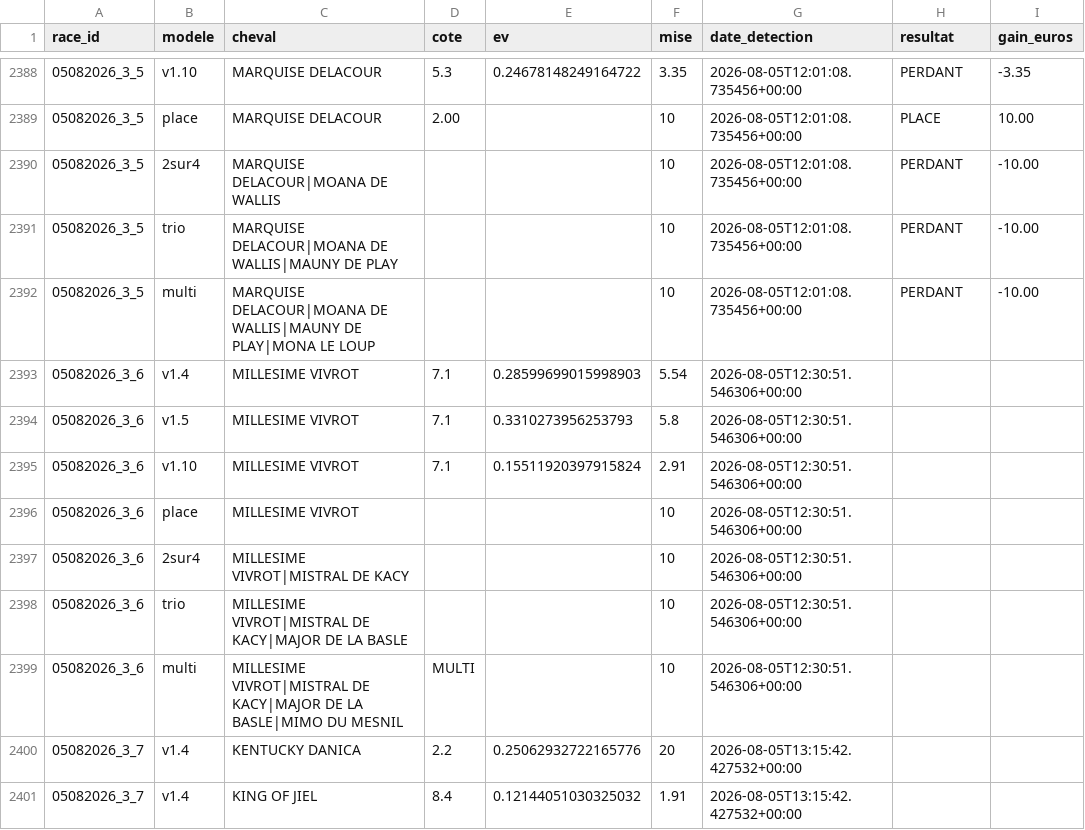
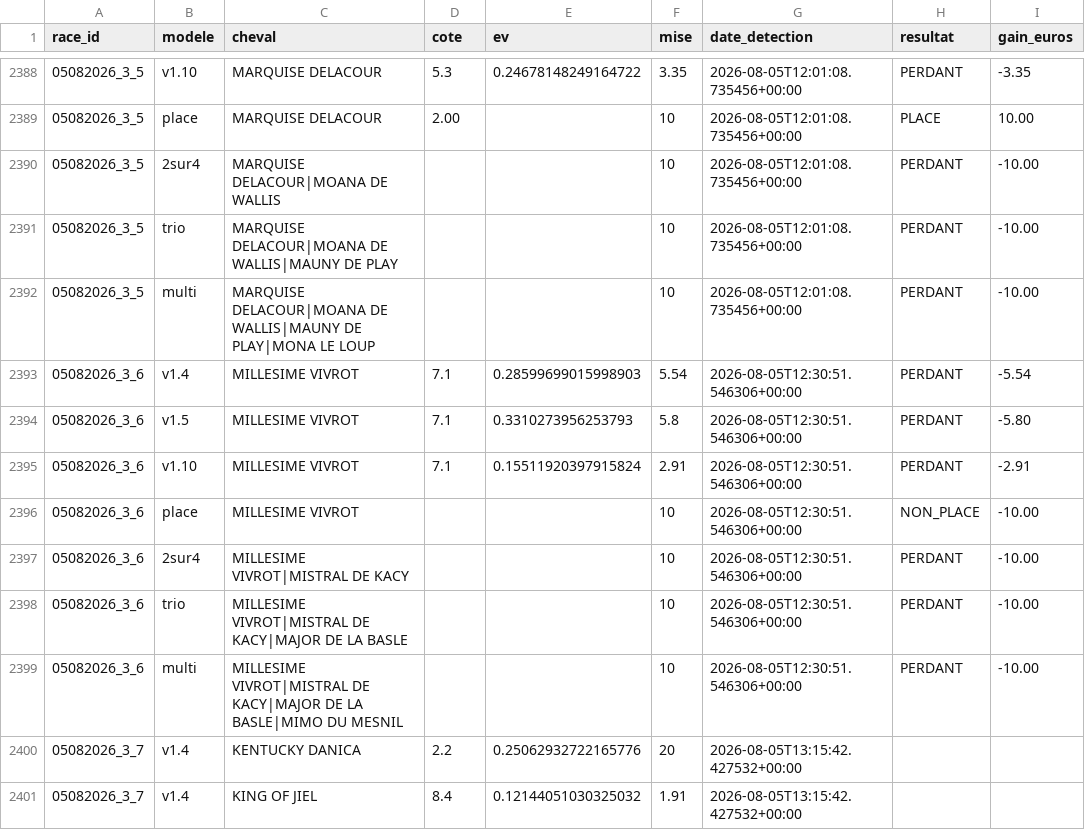
Before and after one commit to Falcon78ux/pmu-paper-trading, a CSV file: paris_virtuels.csv, drawn as a sheet; only a part is shown, gaps mark what is left out; the diff covers the shown part only.

```diff
--- a/paris_virtuels.csv
+++ b/paris_virtuels.csv
@@ -2392,9 +2392,9 @@ race_id,modele,cheval,cote,ev,mise,date_detection,resultat,gain_euros
 05082026_3_5,multi,MARQUISE DELACOUR|MOANA DE WALLIS|MAUNY DE PLAY|MONA LE LOUP,,,10,2026-08-05T12:01:08.735456+00:00,PERDANT,-10.00
-05082026_3_6,v1.4,MILLESIME VIVROT,7.1,0.28599699015998903,5.54,2026-08-05T12:30:51.546306+00:00,,
-05082026_3_6,v1.5,MILLESIME VIVROT,7.1,0.3310273956253793,5.8,2026-08-05T12:30:51.546306+00:00,,
-05082026_3_6,v1.10,MILLESIME VIVROT,7.1,0.15511920397915824,2.91,2026-08-05T12:30:51.546306+00:00,,
-05082026_3_6,place,MILLESIME VIVROT,,,10,2026-08-05T12:30:51.546306+00:00,,
-05082026_3_6,2sur4,MILLESIME VIVROT|MISTRAL DE KACY,,,10,2026-08-05T12:30:51.546306+00:00,,
-05082026_3_6,trio,MILLESIME VIVROT|MISTRAL DE KACY|MAJOR DE LA BASLE,,,10,2026-08-05T12:30:51.546306+00:00,,
-05082026_3_6,multi,MILLESIME VIVROT|MISTRAL DE KACY|MAJOR DE LA BASLE|MIMO DU MESNIL,MULTI,,10,2026-08-05T12:30:51.546306+00:00,,
+05082026_3_6,v1.4,MILLESIME VIVROT,7.1,0.28599699015998903,5.54,2026-08-05T12:30:51.546306+00:00,PERDANT,-5.54
+05082026_3_6,v1.5,MILLESIME VIVROT,7.1,0.3310273956253793,5.8,2026-08-05T12:30:51.546306+00:00,PERDANT,-5.80
+05082026_3_6,v1.10,MILLESIME VIVROT,7.1,0.15511920397915824,2.91,2026-08-05T12:30:51.546306+00:00,PERDANT,-2.91
+05082026_3_6,place,MILLESIME VIVROT,,,10,2026-08-05T12:30:51.546306+00:00,NON_PLACE,-10.00
+05082026_3_6,2sur4,MILLESIME VIVROT|MISTRAL DE KACY,,,10,2026-08-05T12:30:51.546306+00:00,PERDANT,-10.00
+05082026_3_6,trio,MILLESIME VIVROT|MISTRAL DE KACY|MAJOR DE LA BASLE,,,10,2026-08-05T12:30:51.546306+00:00,PERDANT,-10.00
+05082026_3_6,multi,MILLESIME VIVROT|MISTRAL DE KACY|MAJOR DE LA BASLE|MIMO DU MESNIL,,,10,2026-08-05T12:30:51.546306+00:00,PERDANT,-10.00
 05082026_3_7,v1.4,KENTUCKY DANICA,2.2,0.25062932722165776,20,2026-08-05T13:15:42.427532+00:00,,
```
Also changed, not shown: 20 added rows elsewhere in this file, diagnostic_couverture.csv, 13 other files.
